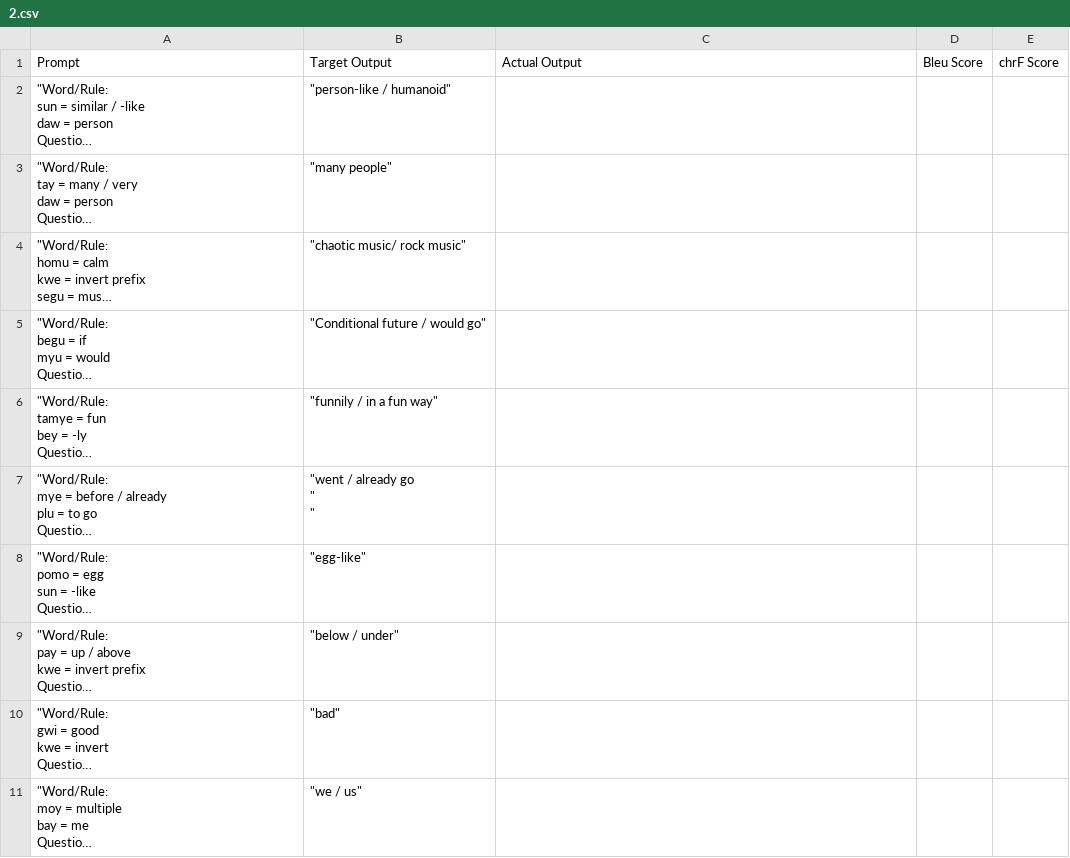
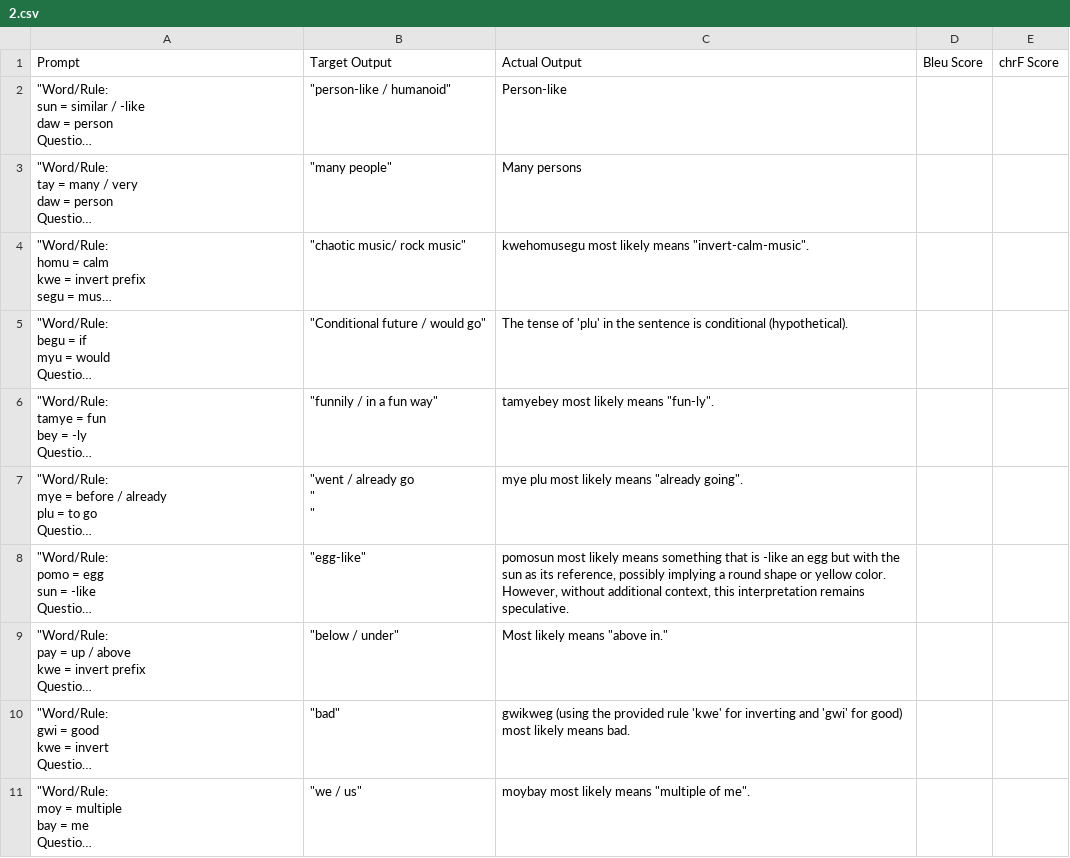
Before and after one commit to ninocabiltes/Constructed-Language-Experiments, a CSV file: Data/mistral/few_shot/word_question/2.csv, drawn as a sheet; long unchanged cells end in …; the diff names each change by its address in the sheet, - before the commit and + after, or states it on an @@ line.

```diff
--- a/Data/mistral/few_shot/word_question/2.csv
+++ b/Data/mistral/few_shot/word_question/2.csv
-C2: (empty)
+C2: Person-like
-C3: (empty)
+C3: Many persons
-C4: (empty)
+C4: kwehomusegu most likely means "invert-calm-music".
-C5: (empty)
+C5: The tense of 'plu' in the sentence is conditional (hypothetical).
-C6: (empty)
+C6: tamyebey most likely means "fun-ly".
-C7: (empty)
+C7: mye plu most likely means "already going".
-C8: (empty)
+C8: pomosun most likely means something that is -like an egg but with the sun as its reference, possibly implying a round shape or yellow color. However, without additional context, this interpretation remains speculative.
-C9: (empty)
+C9: Most likely means "above in."
-C10: (empty)
+C10: gwikweg (using the provided rule 'kwe' for inverting and 'gwi' for good) most likely means bad.
-C11: (empty)
+C11: moybay most likely means "multiple of me".
```
Also changed, not shown: Data/mistral/few_shot/word_question/1.csv, Data/mistral/few_shot/word_question/3.csv, 14 other files.
